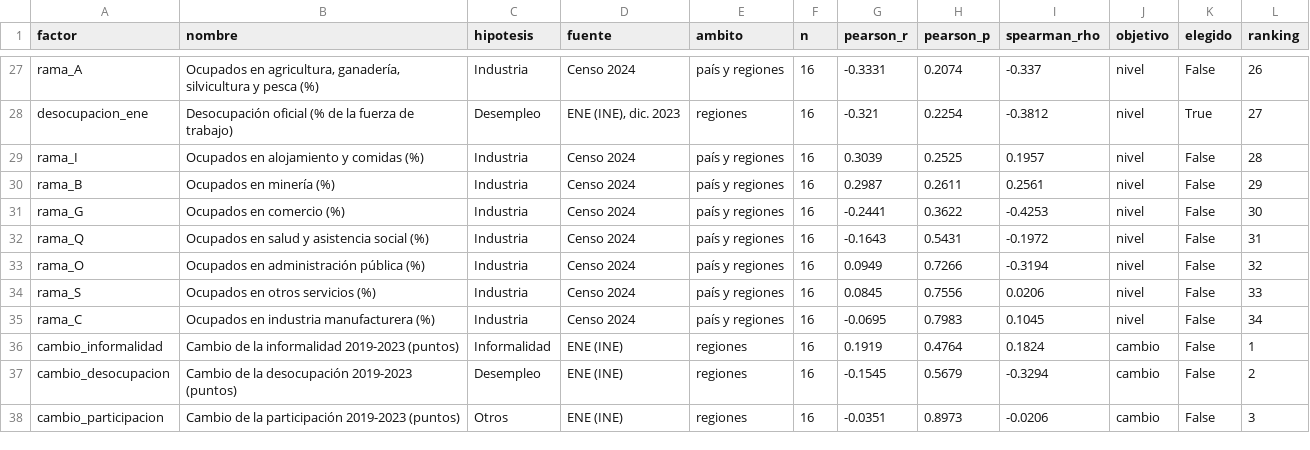
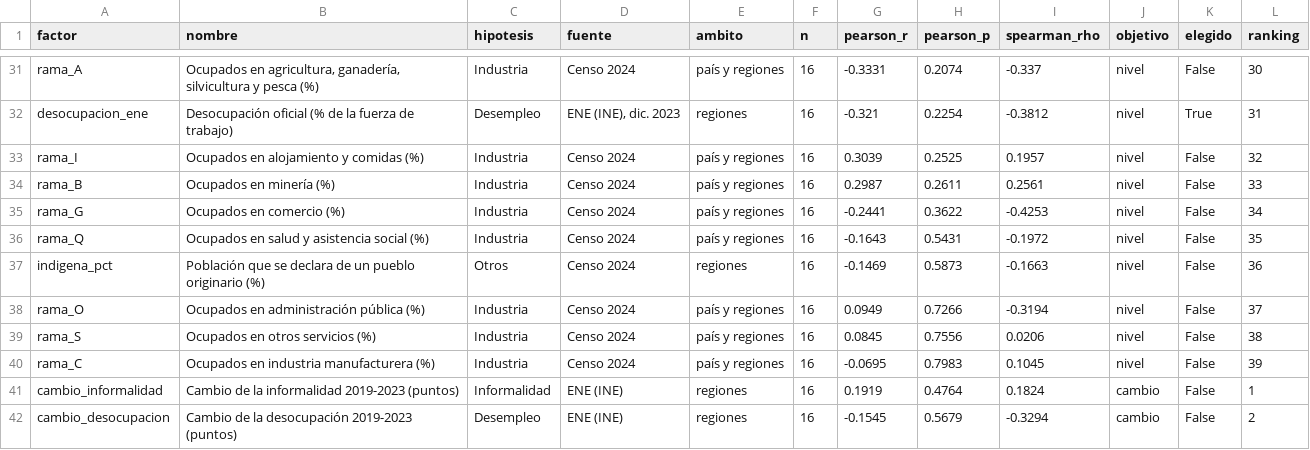
Before and after one commit to SoerenM2345/envejecimiento-pensiones-chile, a CSV file: Data processed/kpi_cobertura_factores.csv, drawn as a sheet; only a part is shown, gaps mark what is left out; the shorter side is filled out with more unchanged rows; addresses are those after the commit; the diff covers the shown part only; the diff names each change by its address in the sheet, - before the commit and + after, or states it on an @@ line.

```diff
--- a/Data processed/kpi_cobertura_factores.csv
+++ b/Data processed/kpi_cobertura_factores.csv
-L31 (ranking): 26
+L31 (ranking): 30
-L32 (ranking): 27
+L32 (ranking): 31
-L33 (ranking): 28
+L33 (ranking): 32
-L34 (ranking): 29
+L34 (ranking): 33
-L35 (ranking): 30
+L35 (ranking): 34
-L36 (ranking): 31
+L36 (ranking): 35
+row 37: indigena_pct | Población que se declara de un pueblo originario (%) | Otros | Censo 2024 | regiones | 16 | -0.1469 | 0.5873 | -0.1663 | nivel | False | 36
-L38 (ranking): 32
+L38 (ranking): 37
-L39 (ranking): 33
+L39 (ranking): 38
-L40 (ranking): 34
+L40 (ranking): 39
```
Also changed, not shown: 4 added rows and 24 edited cells elsewhere in this file, Data processed/kpi_cobertura_regiones.csv, 16 other files.
